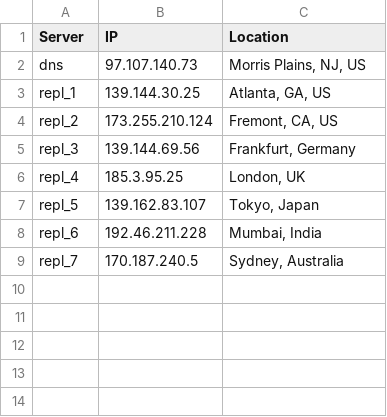
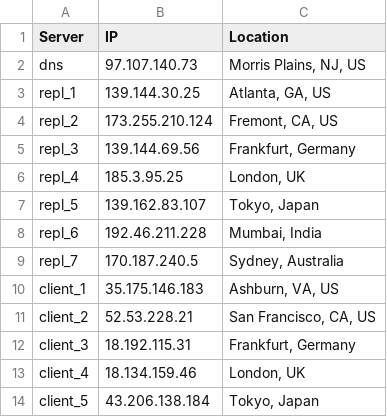
Before and after one commit to riccardoprosdocimi/roll-your-own-cdn, a CSV file: server_locations.csv, drawn as a sheet; the diff names each change by its address in the sheet, - before the commit and + after, or states it on an @@ line.

```diff
--- a/server_locations.csv
+++ b/server_locations.csv
+row 10: client_1 | 35.175.146.183 | Ashburn, VA, US
+row 11: client_2 | 52.53.228.21 | San Francisco, CA, US
+row 12: client_3 | 18.192.115.31 | Frankfurt, Germany
+row 13: client_4 | 18.134.159.46 | London, UK
+row 14: client_5 | 43.206.138.184 | Tokyo, Japan
```
Also changed, not shown: 5 other files.
